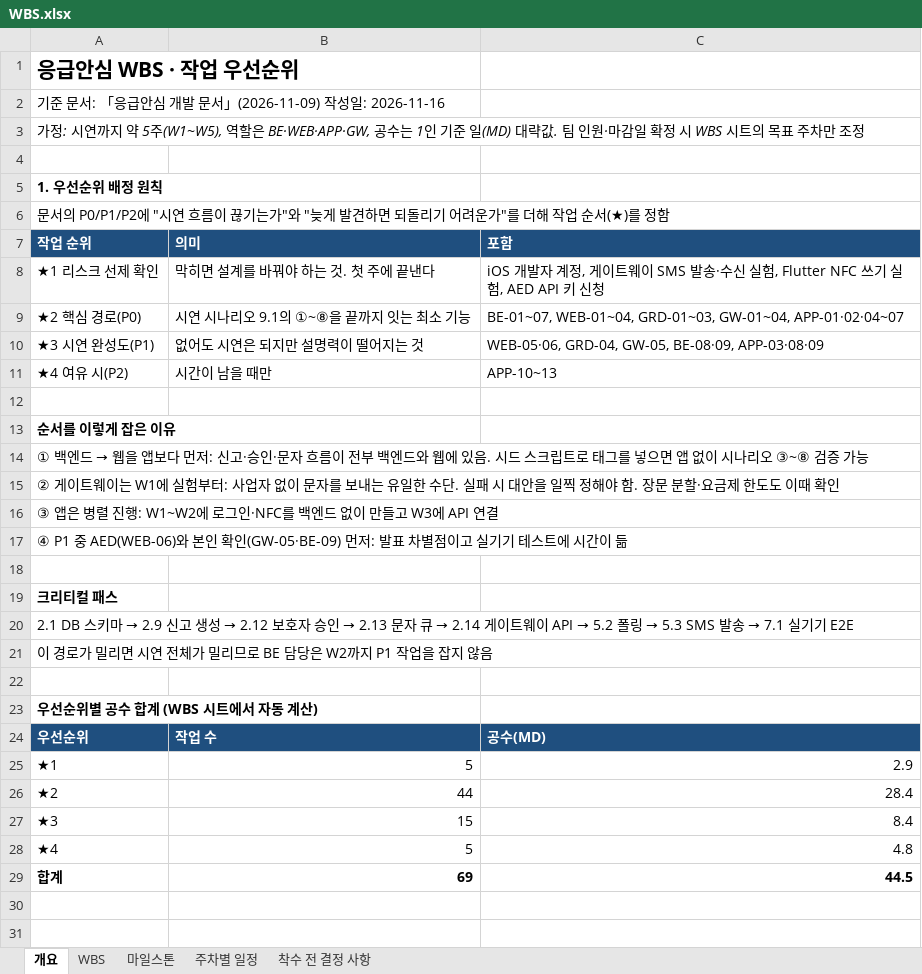
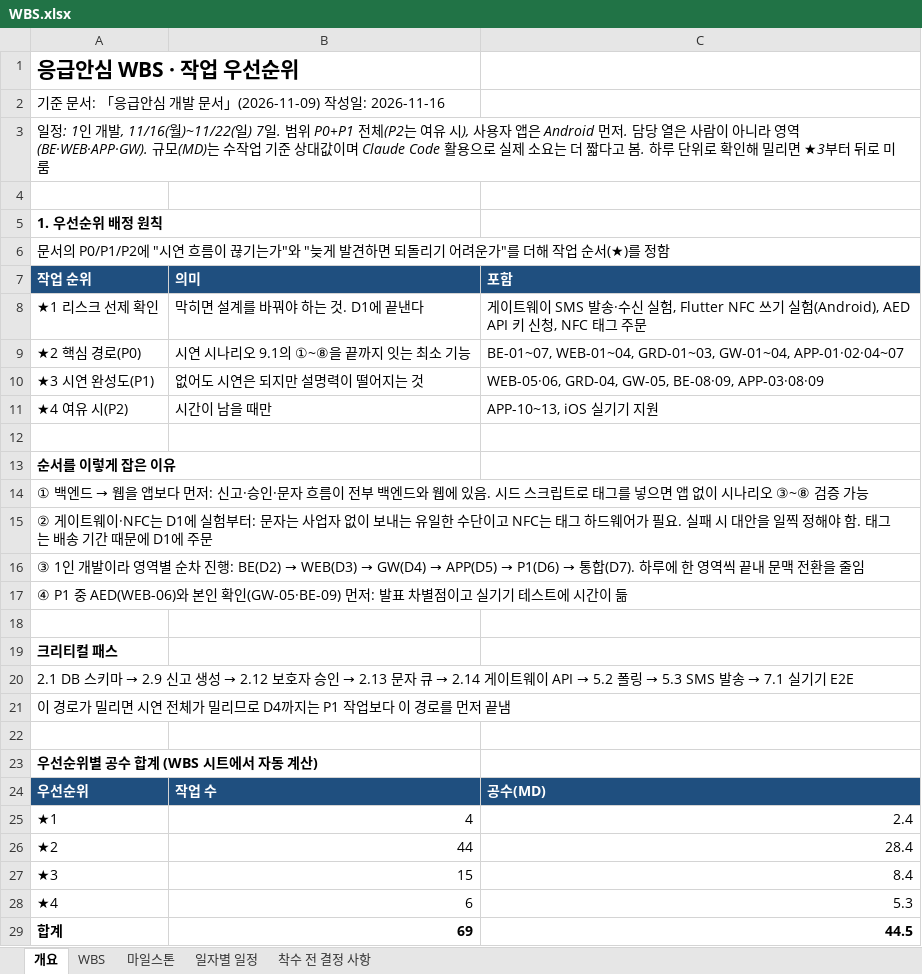
Before and after one commit to Rassel00/Tagme, an Excel workbook: docs/WBS.xlsx, sheet 개요, drawn as a sheet; values as stored, in another font and other column widths than the file's, no borders; the diff names each change by its address in the sheet, - before the commit and + after, or states it on an @@ line.

```diff
--- a/docs/WBS.xlsx (sheet 개요)
+++ b/docs/WBS.xlsx (sheet 개요)
-sheet tab: 주차별 일정
+sheet tab: 일자별 일정
-A3 (작업 순위): 가정: 시연까지 약 5주(W1~W5), 역할은 BE·WEB·APP·GW, 공수는 1인 기준 일(MD) 대략값. 팀 인원·마감일 확정 시 WBS 시트의 목표 주차만 조정
+A3 (작업 순위): 일정: 1인 개발, 11/16(월)~11/22(일) 7일. 범위 P0+P1 전체(P2는 여유 시), 사용자 앱은 Android 먼저. 담당 열은 사람이 아니라 영역(BE·WEB·APP·GW). 규모(MD)는 수작업 기준 상대값이며 Claude Code 활용으로 실제 소요는 더 짧다고 봄. 하루 단위로 확인해 밀리면 ★3부터 뒤로 미룸
-B8 (의미): 막히면 설계를 바꿔야 하는 것. 첫 주에 끝낸다
+B8 (의미): 막히면 설계를 바꿔야 하는 것. D1에 끝낸다
-C8 (포함): iOS 개발자 계정, 게이트웨이 SMS 발송·수신 실험, Flutter NFC 쓰기 실험, AED API 키 신청
+C8 (포함): 게이트웨이 SMS 발송·수신 실험, Flutter NFC 쓰기 실험(Android), AED API 키 신청, NFC 태그 주문
-C11 (포함): APP-10~13
+C11 (포함): APP-10~13, iOS 실기기 지원
-A15 (작업 순위): …이트웨이는 W1에 실험부터: 사업자 없이 문자를 보내는 유일한 수단. 실패 시 대안을 일찍 정해야 함. 장문 분할·요금제 한도도 이때 확인
+A15 (작업 순위): …이트웨이·NFC는 D1에 실험부터: 문자는 사업자 없이 보내는 유일한 수단이고 NFC는 태그 하드웨어가 필요. 실패 시 대안을 일찍 정해야 함. 태그는 배송 기간 때문에 D1에 주문
@@ A16 (작업 순위): ③ 앱은 병렬 진행: W1~W2에 로그인·NFC를 백엔드 없이 만들고 W3에 API 연결 → ③ 1인 개발이라 영역별 순차 진행: BE(D2) → WEB(D3) → GW(D4) → APP(D5) → P1(D6) → 통합(D7). 하루에 한 영역씩 끝내 문맥 전환을 줄임 @@
-A21 (작업 순위): …리므로 BE 담당은 W2까지 P1 작업을 잡지 않음
+A21 (작업 순위): …리므로 D4까지는 P1 작업보다 이 경로를 먼저 끝냄
-B25 (의미): 5
+B25 (의미): 4
-C25 (포함): 2.9
+C25 (포함): 2.4
-B28 (의미): 5
+B28 (의미): 6
-C28 (포함): 4.8
+C28 (포함): 5.3
```
Also changed, not shown: sheet WBS, sheet 일자별 일정, sheet 착수 전 결정 사항, sheet 마일스톤.
